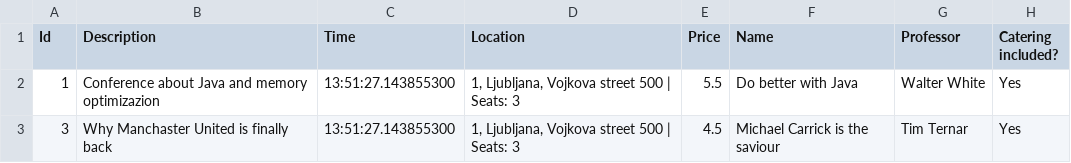
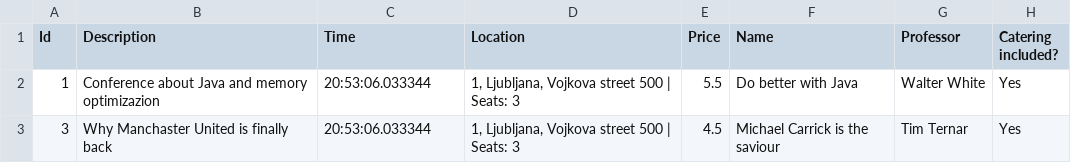
Before and after one commit to TimTernar/java-learning-journey, a CSV file: conferences.csv, drawn as a sheet.

```diff
--- a/conferences.csv
+++ b/conferences.csv
@@ -1,3 +1,3 @@
 Id;Description;Time;Location;Price;Name;Professor;Catering included?
-1;Conference about Java and memory optimizazion;13:51:27.143855300;1, Ljubljana, Vojkova street 500 | Seats: 3;5.5;Do better with Java;Walter White;Yes
-3;Why Manchaster United is finally back;13:51:27.143855300;1, Ljubljana, Vojkova street 500 | Seats: 3;4.5;Michael Carrick is the saviour;Tim Ternar;Yes
+1;Conference about Java and memory optimizazion;20:53:06.033344;1, Ljubljana, Vojkova street 500 | Seats: 3;5.5;Do better with Java;Walter White;Yes
+3;Why Manchaster United is finally back;20:53:06.033344;1, Ljubljana, Vojkova street 500 | Seats: 3;4.5;Michael Carrick is the saviour;Tim Ternar;Yes
```
Also changed, not shown: concerts.csv, 3 other files.
